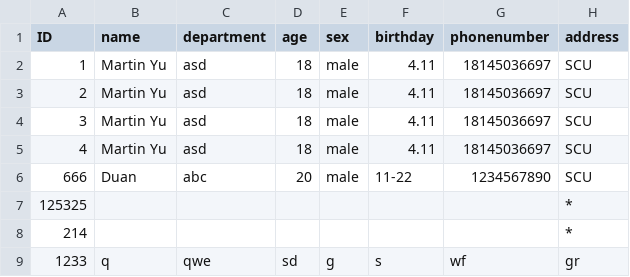
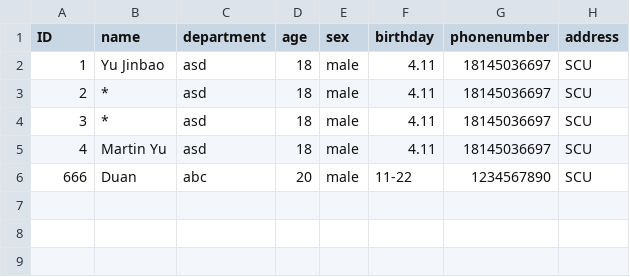
Before and after one commit to HeraldTwinWing/StaffInfoManagement, a CSV file: cmake-build-debug/Staff.csv, drawn as a sheet.

```diff
--- a/cmake-build-debug/Staff.csv
+++ b/cmake-build-debug/Staff.csv
@@ -1,9 +1,6 @@
 ID,name,department,age,sex,birthday,phonenumber,address
-1,Martin Yu,asd,18,male,4.11,18145036697,SCU
-2,Martin Yu,asd,18,male,4.11,18145036697,SCU
-3,Martin Yu,asd,18,male,4.11,18145036697,SCU
+1,Yu Jinbao,asd,18,male,4.11,18145036697,SCU
+2,*,asd,18,male,4.11,18145036697,SCU
+3,*,asd,18,male,4.11,18145036697,SCU
 4,Martin Yu,asd,18,male,4.11,18145036697,SCU
 666,Duan,abc,20,male,11-22,1234567890,SCU
-125325, , , , , , ,*
-214, , , , , , ,*
-1233,q,qwe,sd,g,s,wf,gr
```
Also changed, not shown: 3 other files.
